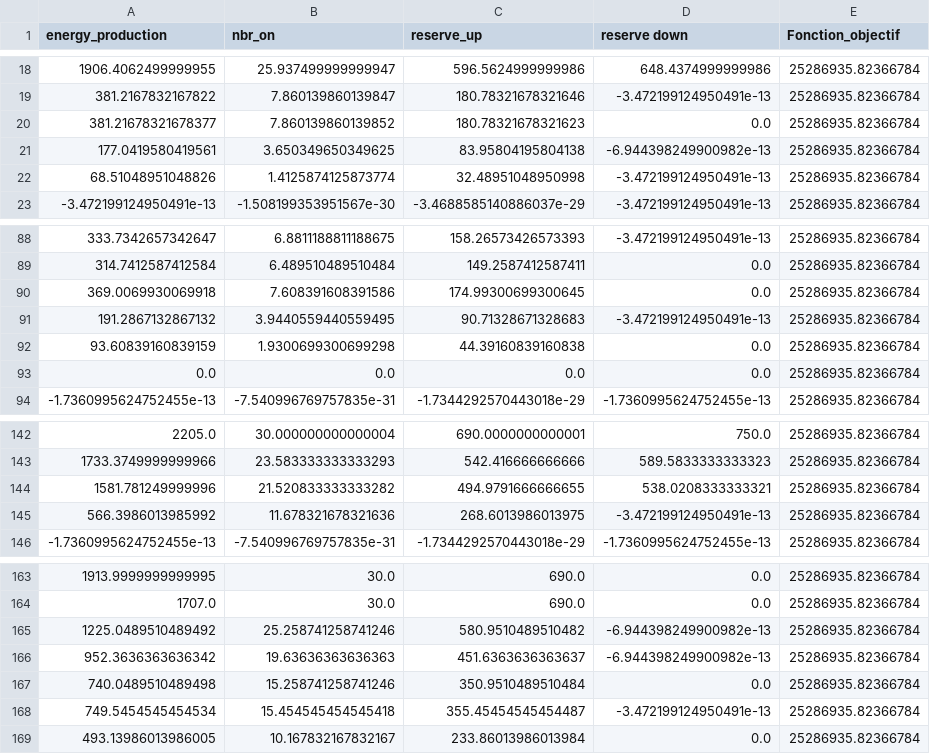
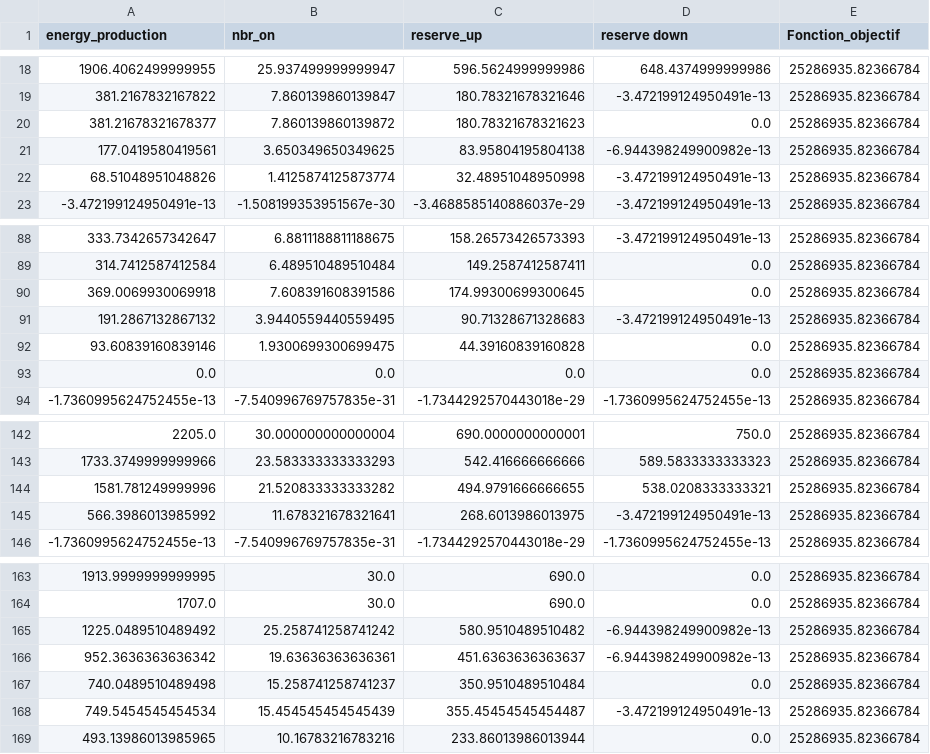
Before and after one commit to AntaresSimulatorTeam/andromede-modeling-prototype, a CSV file: result_accurate_step1_2.csv, drawn as a sheet; only a part is shown, gaps mark what is left out.

```diff
--- a/result_accurate_step1_2.csv
+++ b/result_accurate_step1_2.csv
@@ -19,3 +19,3 @@ energy_production,nbr_on,reserve_up,reserve down,Fonction_objectif
 381.2167832167822,7.860139860139847,180.78321678321646,-3.472199124950491e-13,25286935.82366784
-381.21678321678377,7.860139860139852,180.78321678321623,0.0,25286935.82366784
+381.21678321678377,7.860139860139872,180.78321678321623,0.0,25286935.82366784
 177.0419580419561,3.650349650349625,83.95804195804138,-6.944398249900982e-13,25286935.82366784
@@ -91,3 +91,3 @@ energy_production,nbr_on,reserve_up,reserve down,Fonction_objectif
 191.2867132867132,3.9440559440559495,90.71328671328683,-3.472199124950491e-13,25286935.82366784
-93.60839160839159,1.9300699300699298,44.39160839160838,0.0,25286935.82366784
+93.60839160839146,1.9300699300699475,44.39160839160828,0.0,25286935.82366784
 0.0,0.0,0.0,0.0,25286935.82366784
@@ -144,3 +144,3 @@ energy_production,nbr_on,reserve_up,reserve down,Fonction_objectif
 1581.781249999996,21.520833333333282,494.9791666666655,538.0208333333321,25286935.82366784
-566.3986013985992,11.678321678321636,268.6013986013975,-3.472199124950491e-13,25286935.82366784
+566.3986013985992,11.678321678321641,268.6013986013975,-3.472199124950491e-13,25286935.82366784
 -1.7360995624752455e-13,-7.540996769757835e-31,-1.7344292570443018e-29,-1.7360995624752455e-13,25286935.82366784
@@ -164,6 +164,6 @@ energy_production,nbr_on,reserve_up,reserve down,Fonction_objectif
 1707.0,30.0,690.0,0.0,25286935.82366784
-1225.0489510489492,25.258741258741246,580.9510489510482,-6.944398249900982e-13,25286935.82366784
-952.3636363636342,19.63636363636363,451.6363636363637,-6.944398249900982e-13,25286935.82366784
-740.0489510489498,15.258741258741246,350.9510489510484,0.0,25286935.82366784
-749.5454545454534,15.454545454545418,355.45454545454487,-3.472199124950491e-13,25286935.82366784
-493.13986013986005,10.167832167832167,233.86013986013984,0.0,25286935.82366784
+1225.0489510489492,25.258741258741242,580.9510489510482,-6.944398249900982e-13,25286935.82366784
+952.3636363636342,19.63636363636361,451.6363636363637,-6.944398249900982e-13,25286935.82366784
+740.0489510489498,15.258741258741237,350.9510489510484,0.0,25286935.82366784
+749.5454545454534,15.454545454545439,355.45454545454487,-3.472199124950491e-13,25286935.82366784
+493.13986013985965,10.16783216783216,233.86013986013944,0.0,25286935.82366784
```
Also changed, not shown: result_accurate_step2_old1.csv, result_accurate_step2_old2.csv, 19 other files.
